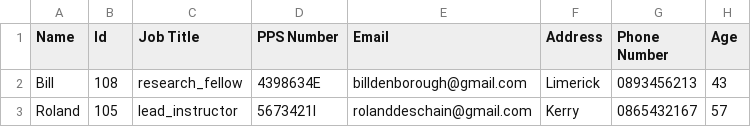
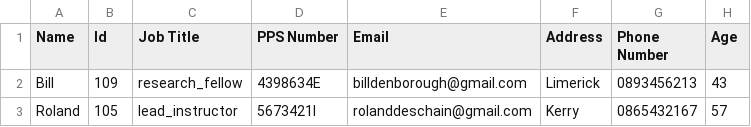
Before and after one commit to JoeMulla23391723/OOD_Project, a CSV file: parttimeemployees.csv, drawn as a sheet; only a part is shown; the diff names each change by its address in the sheet, - before the commit and + after, or states it on an @@ line.

Commit message:
Update parttimeemployees.csv

```diff
--- a/parttimeemployees.csv
+++ b/parttimeemployees.csv
-B2 (Id): 108
+B2 (Id): 109
```
